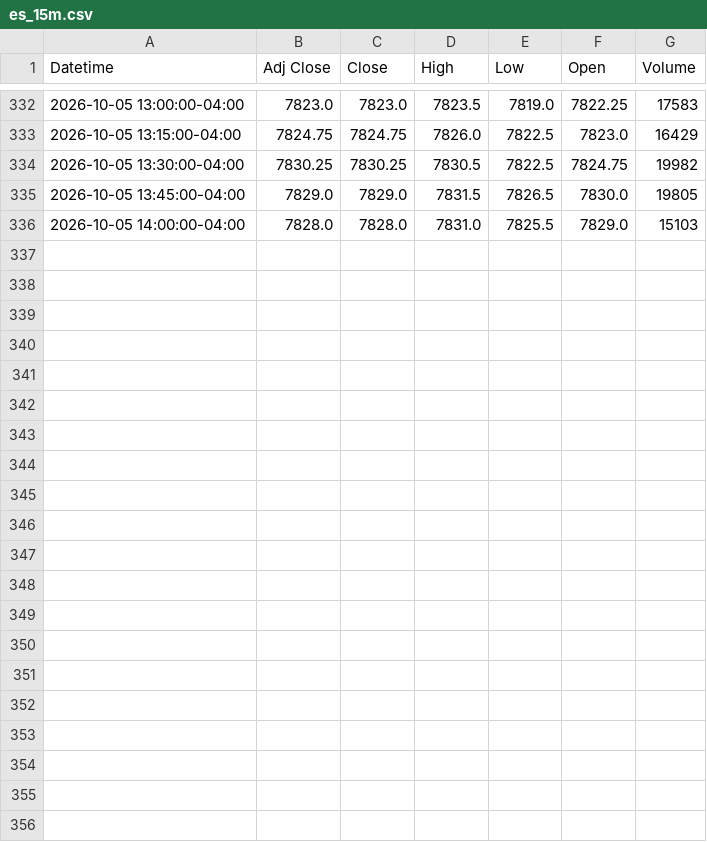
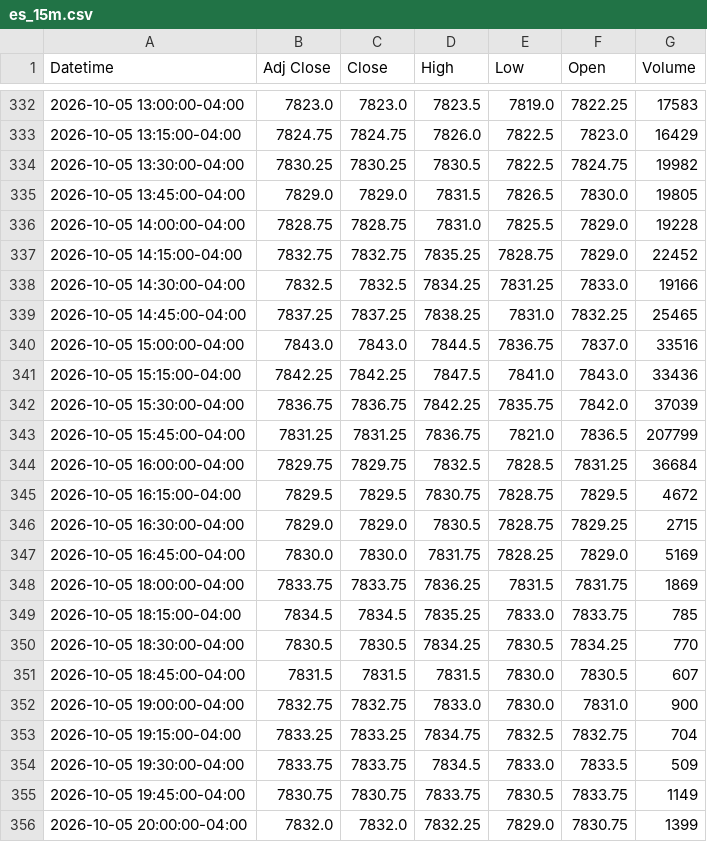
Before and after one commit to Jordan4369/mes-data, a CSV file: data/es_15m.csv, drawn as a sheet; only a part is shown, gaps mark what is left out.

Commit message:
update data

```diff
--- a/data/es_15m.csv
+++ b/data/es_15m.csv
@@ -335,2 +335,22 @@ Datetime,Adj Close,Close,High,Low,Open,Volume
 2026-10-05 13:45:00-04:00,7829.0,7829.0,7831.5,7826.5,7830.0,19805
-2026-10-05 14:00:00-04:00,7828.0,7828.0,7831.0,7825.5,7829.0,15103
+2026-10-05 14:00:00-04:00,7828.75,7828.75,7831.0,7825.5,7829.0,19228
+2026-10-05 14:15:00-04:00,7832.75,7832.75,7835.25,7828.75,7829.0,22452
+2026-10-05 14:30:00-04:00,7832.5,7832.5,7834.25,7831.25,7833.0,19166
+2026-10-05 14:45:00-04:00,7837.25,7837.25,7838.25,7831.0,7832.25,25465
+2026-10-05 15:00:00-04:00,7843.0,7843.0,7844.5,7836.75,7837.0,33516
+2026-10-05 15:15:00-04:00,7842.25,7842.25,7847.5,7841.0,7843.0,33436
+2026-10-05 15:30:00-04:00,7836.75,7836.75,7842.25,7835.75,7842.0,37039
+2026-10-05 15:45:00-04:00,7831.25,7831.25,7836.75,7821.0,7836.5,207799
+2026-10-05 16:00:00-04:00,7829.75,7829.75,7832.5,7828.5,7831.25,36684
+2026-10-05 16:15:00-04:00,7829.5,7829.5,7830.75,7828.75,7829.5,4672
+2026-10-05 16:30:00-04:00,7829.0,7829.0,7830.5,7828.75,7829.25,2715
+2026-10-05 16:45:00-04:00,7830.0,7830.0,7831.75,7828.25,7829.0,5169
+2026-10-05 18:00:00-04:00,7833.75,7833.75,7836.25,7831.5,7831.75,1869
+2026-10-05 18:15:00-04:00,7834.5,7834.5,7835.25,7833.0,7833.75,785
+2026-10-05 18:30:00-04:00,7830.5,7830.5,7834.25,7830.5,7834.25,770
+2026-10-05 18:45:00-04:00,7831.5,7831.5,7831.5,7830.0,7830.5,607
+2026-10-05 19:00:00-04:00,7832.75,7832.75,7833.0,7830.0,7831.0,900
+2026-10-05 19:15:00-04:00,7833.25,7833.25,7834.75,7832.5,7832.75,704
+2026-10-05 19:30:00-04:00,7833.75,7833.75,7834.5,7833.0,7833.5,509
+2026-10-05 19:45:00-04:00,7830.75,7830.75,7833.75,7830.5,7833.75,1149
+2026-10-05 20:00:00-04:00,7832.0,7832.0,7832.25,7829.0,7830.75,1399
```
Also changed, not shown: data/es_1h.csv, data/vix_15m.csv, 1 other file.
